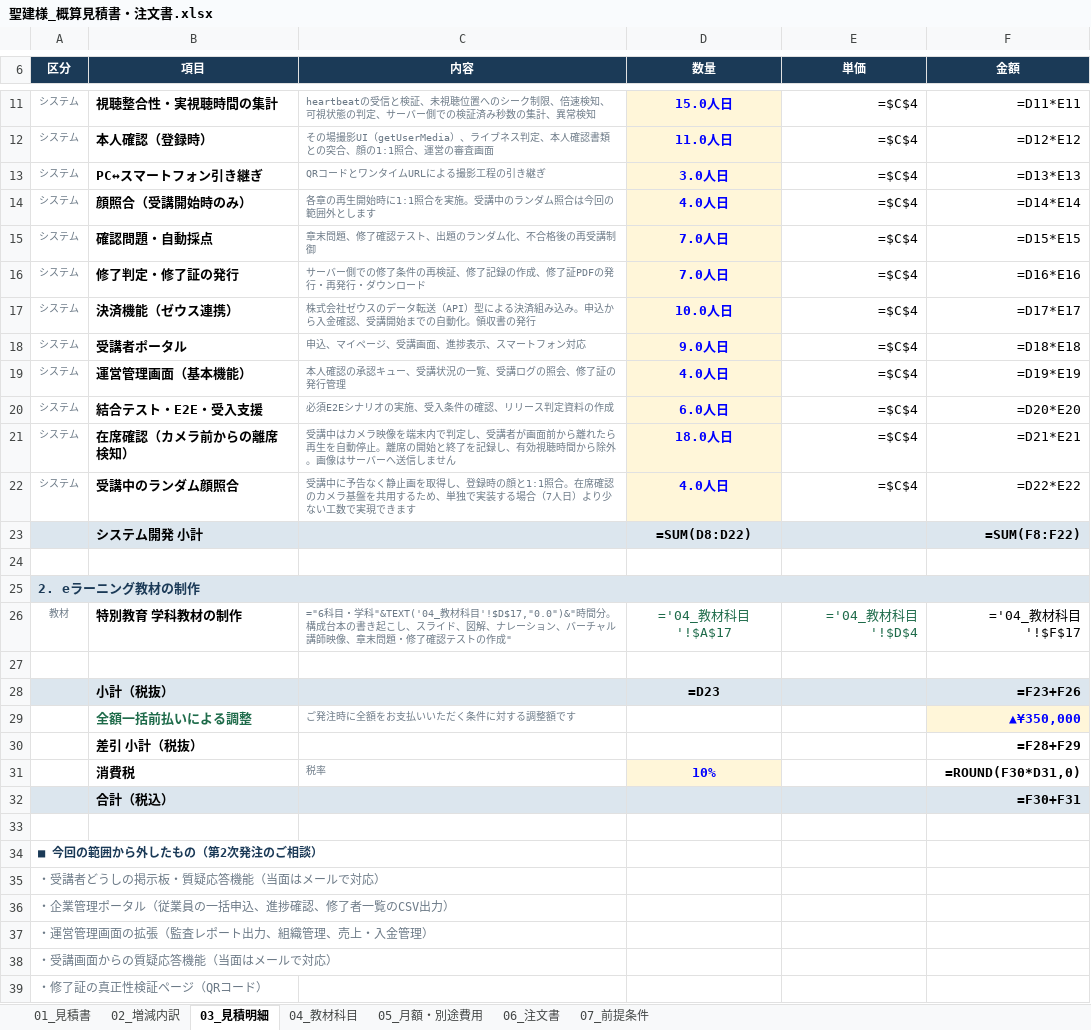
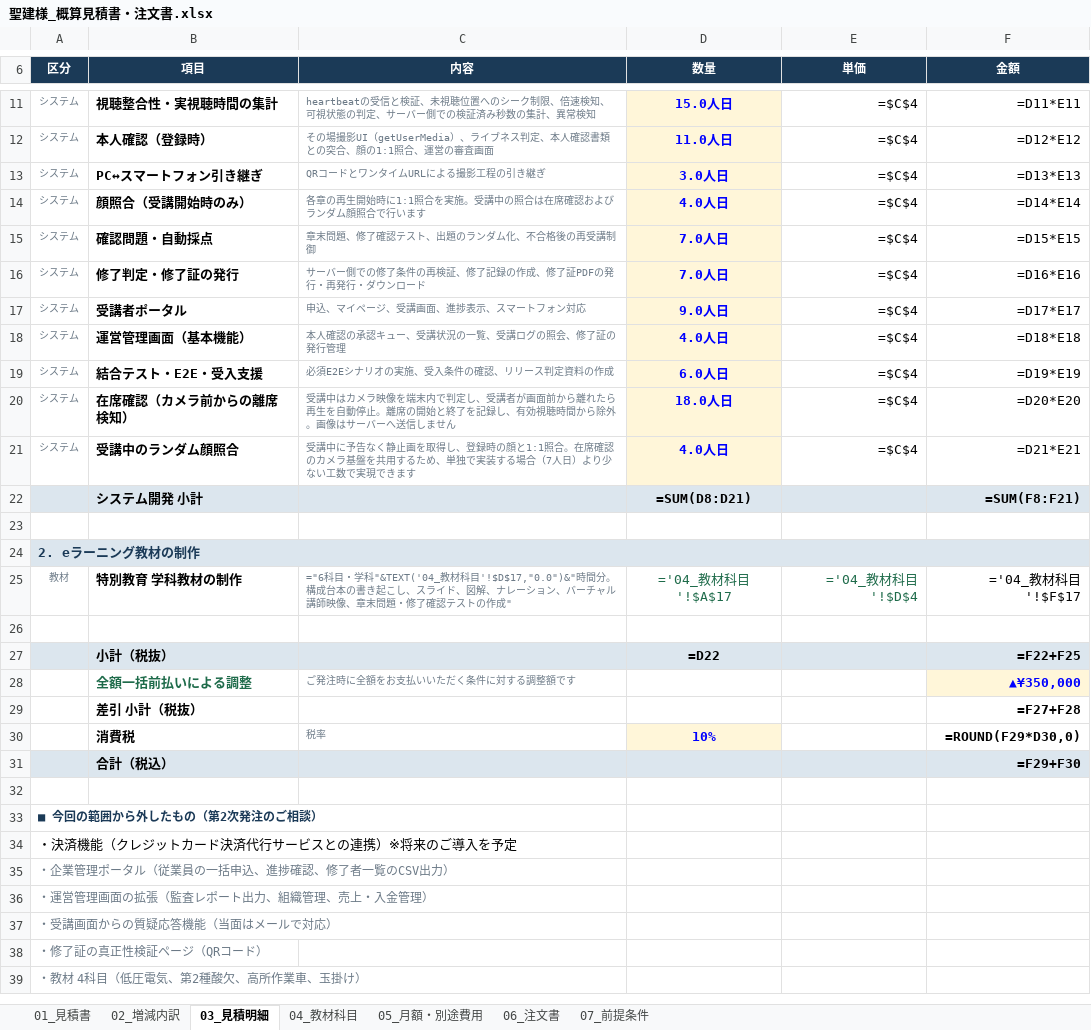
Before and after one commit to fujiwara-superior/-, an Excel workbook: quote/聖建様_概算見積書・注文書.xlsx, sheet 03_見積明細, drawn as a sheet; only a part is shown, gaps mark what is left out; the shorter side is filled out with more unchanged rows; values as stored, in another font and other column widths than the file's, no borders; formulas without a stored value are shown as written; removed rows and columns are numbered as before the commit, all else as after; the diff covers the shown part only; the diff names each change by its address in the sheet, - before the commit and + after, or states it on an @@ line.

```diff
--- a/quote/聖建様_概算見積書・注文書.xlsx (sheet 03_見積明細)
+++ b/quote/聖建様_概算見積書・注文書.xlsx (sheet 03_見積明細)
-C14 (内容): 各章の再生開始時に1:1照合を実施。受講中のランダム照合は今回の範囲外とします
+C14 (内容): 各章の再生開始時に1:1照合を実施。受講中の照合は在席確認およびランダム顔照合で行います
-row 17: システム | 決済機能（ゼウス連携） | 株式会社ゼウスのデータ転送（API）型による決済組み込み。申込から入金確認、受講開始までの自動化。領収書の発行 | 10.0人日 | =$C$4 | =D17*E17
-F17 (金額): =D18*E18
+F17 (金額): =D17*E17
-F18 (金額): =D19*E19
+F18 (金額): =D18*E18
-F19 (金額): =D20*E20
+F19 (金額): =D19*E19
-F20 (金額): =D21*E21
+F20 (金額): =D20*E20
-F21 (金額): =D22*E22
+F21 (金額): =D21*E21
-D22 (数量): =SUM(D8:D22)
+D22 (数量): =SUM(D8:D21)
-F22 (金額): =SUM(F8:F22)
+F22 (金額): =SUM(F8:F21)
-D27 (数量): =D23
+D27 (数量): =D22
-F27 (金額): =F23+F26
+F27 (金額): =F22+F25
-F29 (金額): =F28+F29
+F29 (金額): =F27+F28
-F30 (金額): =ROUND(F30*D31,0)
+F30 (金額): =ROUND(F29*D30,0)
-F31 (金額): =F30+F31
+F31 (金額): =F29+F30
-A34 (区分): ・受講者どうしの掲示板・質疑応答機能（当面はメールで対応）
+A34 (区分): ・決済機能（クレジットカード決済代行サービスとの連携）※将来のご導入を予定
-A34 text colour: #6C7A87
+A34 text colour: black, text size: larger
```
Also changed, not shown: 1 added row and 1 edited cell elsewhere in this sheet, sheet 02_増減内訳, sheet 05_月額・別途費用, sheet 01_見積書, sheet 06_注文書, sheet 07_前提条件, 7 other files.
